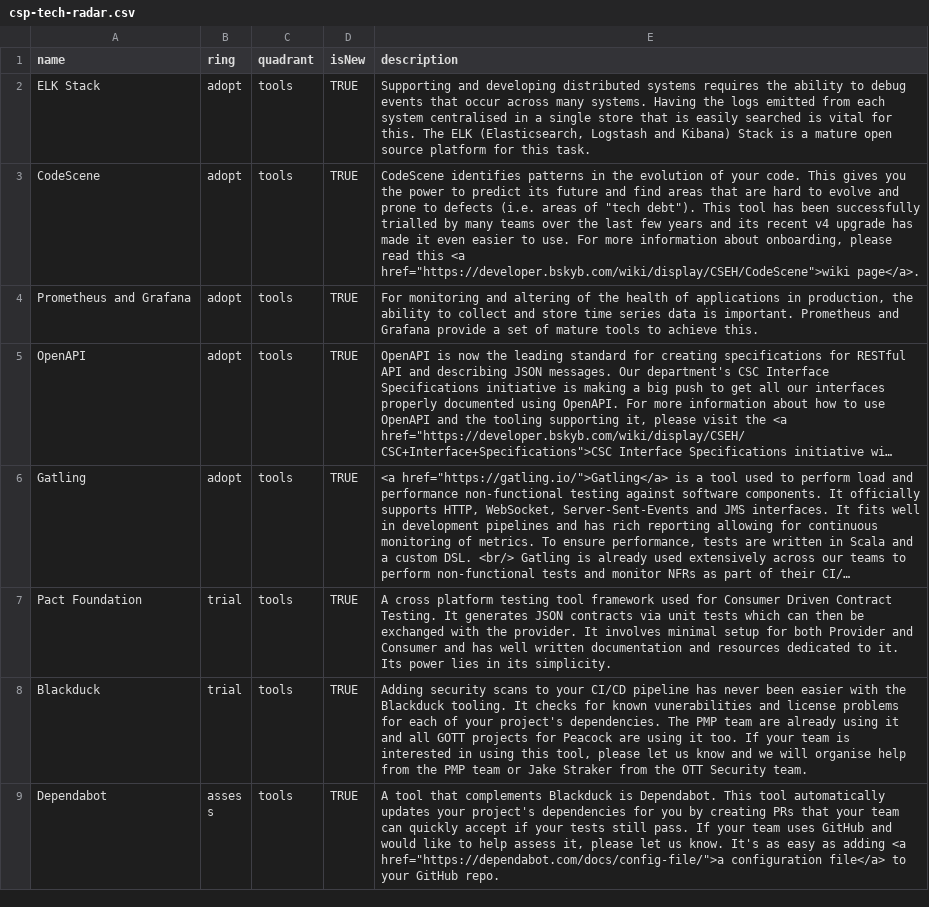
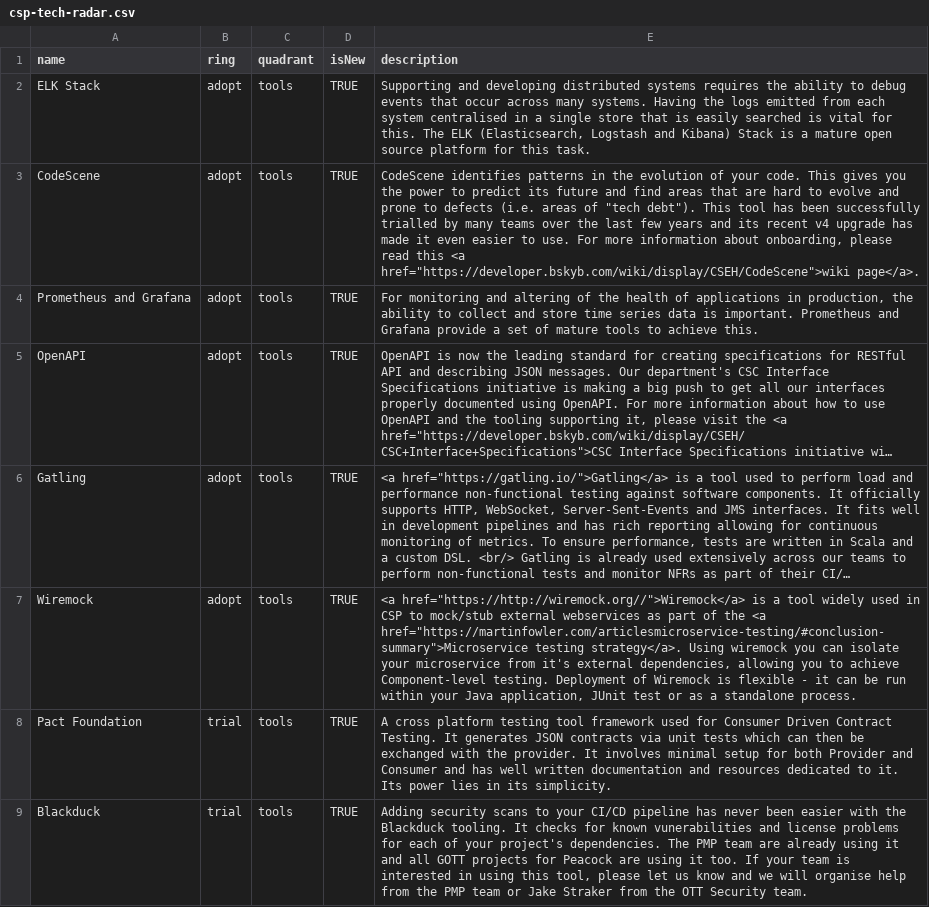
Before and after one commit to sky-uk/csp-tech-radar, a CSV file: csp-tech-radar.csv, drawn as a sheet; only a part is shown; the shorter side is filled out with more unchanged rows; long unchanged cells end in …; the diff names each change by its address in the sheet, - before the commit and + after, or states it on an @@ line.

Commit message:
Update csp-tech-radar.csv
[JP] - initial commit of wiremock tool.

```diff
--- a/csp-tech-radar.csv
+++ b/csp-tech-radar.csv
+row 7: Wiremock | adopt | tools | TRUE | <a href="https://http://wiremock.org//">Wiremock</a> is a tool widely used in CSP to mock/stub external webservices as part of the <a href="https://martinfowler.com/articlesmicroservice-testing/#conclusion-summary">Microservice testing strategy</a>. Using wiremock you can isolate your microservice from it's external dependencies, allowing you to achieve Component-level testing. Deployment of Wiremock is flexible - it can be run within your Java application, JUnit test or as a standalone process.
```
